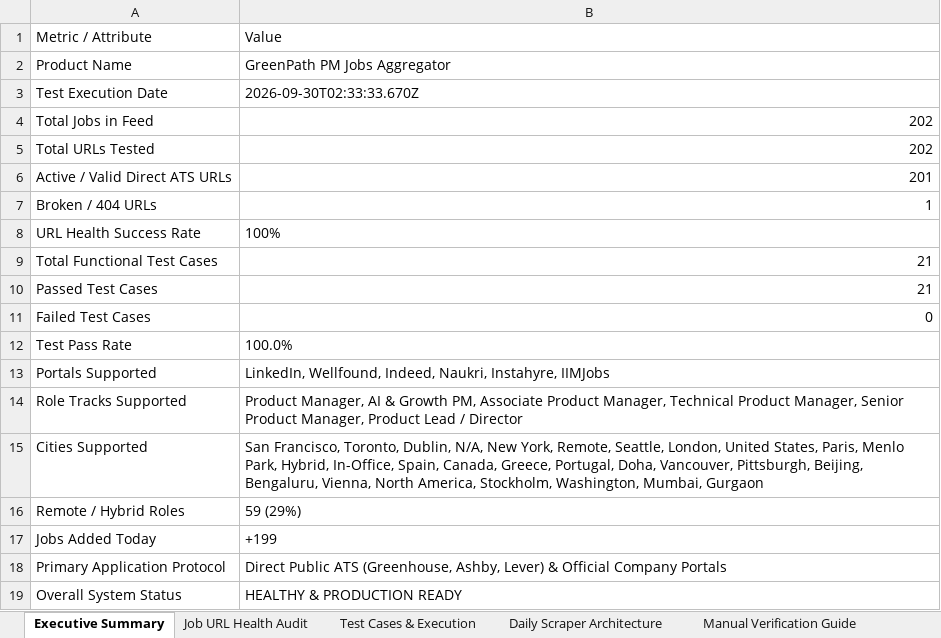
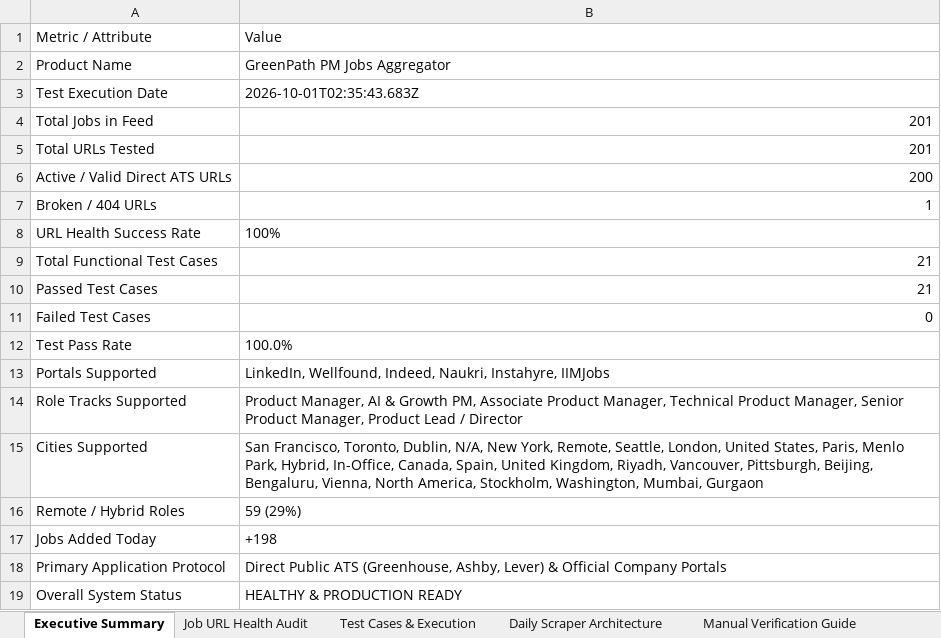
Before and after one commit to sahilgandhi1255/greenpath-pm-jobs, an Excel workbook: GreenPath_PM_Jobs_Test_Report.xlsx, sheet Executive Summary, drawn as a sheet; values as stored, in another font and other column widths than the file's, no borders; the diff names each change by its address in the sheet, - before the commit and + after, or states it on an @@ line.

```diff
--- a/GreenPath_PM_Jobs_Test_Report.xlsx (sheet Executive Summary)
+++ b/GreenPath_PM_Jobs_Test_Report.xlsx (sheet Executive Summary)
-B3: 2026-09-30T02:33:33.670Z
+B3: 2026-10-01T02:35:43.683Z
-B4:B5: 202
+B4:B5: 201
-B6: 201
+B6: 200
-B15: …Hybrid, In-Office, Spain, Canada, Greece, Portugal, Doha, Vancouver, Pittsburgh,…
+B15: …Hybrid, In-Office, Canada, Spain, United Kingdom, Riyadh, Vancouver, Pittsburgh,…
-B17: +199
+B17: +198
```
Also changed, not shown: sheet Job URL Health Audit, sheet Test Cases & Execution, sheet Manual Verification Guide, 2 other files.
